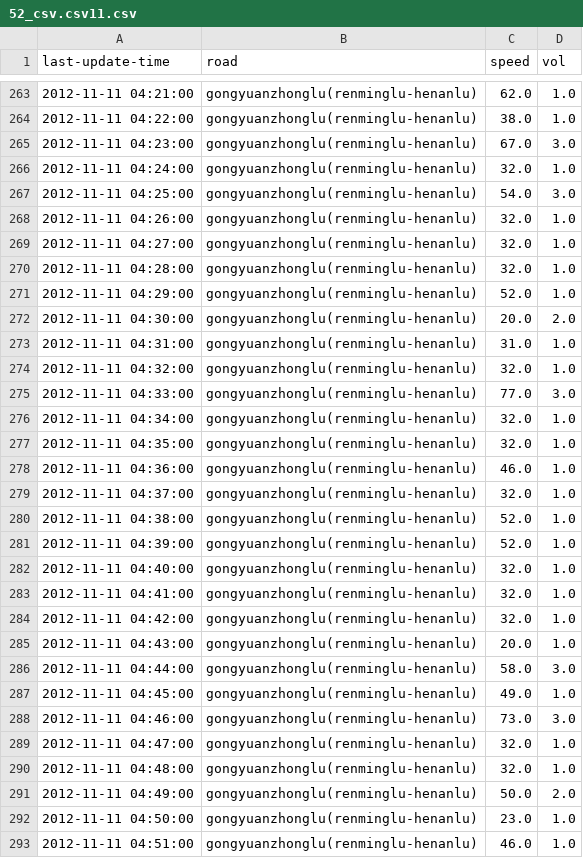
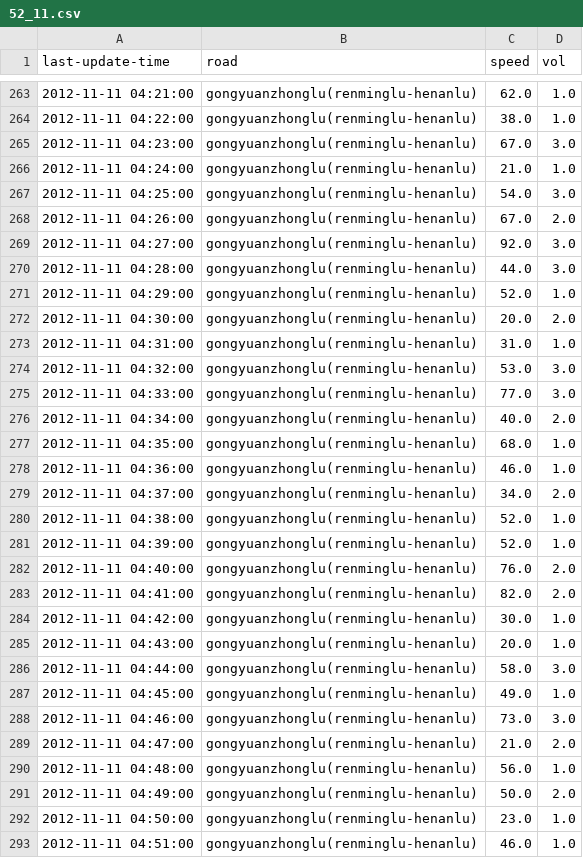
Before and after one commit to zhaozhengcoder/CNN_SpeedPrediction, a CSV file: dataPre/52_11.csv (was dataPre/52_csv.csv11.csv), drawn as a sheet; only a part is shown, gaps mark what is left out; the diff covers the shown part only.

```diff
--- a/dataPre/52_csv.csv11.csv
+++ b/dataPre/52_11.csv
@@ -265,7 +265,7 @@ last-update-time,road,speed,vol
 2012-11-11 04:23:00,gongyuanzhonglu(renminglu-henanlu),67.0,3.0
-2012-11-11 04:24:00,gongyuanzhonglu(renminglu-henanlu),32.0,1.0
+2012-11-11 04:24:00,gongyuanzhonglu(renminglu-henanlu),21.0,1.0
 2012-11-11 04:25:00,gongyuanzhonglu(renminglu-henanlu),54.0,3.0
-2012-11-11 04:26:00,gongyuanzhonglu(renminglu-henanlu),32.0,1.0
-2012-11-11 04:27:00,gongyuanzhonglu(renminglu-henanlu),32.0,1.0
-2012-11-11 04:28:00,gongyuanzhonglu(renminglu-henanlu),32.0,1.0
+2012-11-11 04:26:00,gongyuanzhonglu(renminglu-henanlu),67.0,2.0
+2012-11-11 04:27:00,gongyuanzhonglu(renminglu-henanlu),92.0,3.0
+2012-11-11 04:28:00,gongyuanzhonglu(renminglu-henanlu),44.0,3.0
 2012-11-11 04:29:00,gongyuanzhonglu(renminglu-henanlu),52.0,1.0
@@ -273,13 +273,13 @@ last-update-time,road,speed,vol
 2012-11-11 04:31:00,gongyuanzhonglu(renminglu-henanlu),31.0,1.0
-2012-11-11 04:32:00,gongyuanzhonglu(renminglu-henanlu),32.0,1.0
+2012-11-11 04:32:00,gongyuanzhonglu(renminglu-henanlu),53.0,3.0
 2012-11-11 04:33:00,gongyuanzhonglu(renminglu-henanlu),77.0,3.0
-2012-11-11 04:34:00,gongyuanzhonglu(renminglu-henanlu),32.0,1.0
-2012-11-11 04:35:00,gongyuanzhonglu(renminglu-henanlu),32.0,1.0
+2012-11-11 04:34:00,gongyuanzhonglu(renminglu-henanlu),40.0,2.0
+2012-11-11 04:35:00,gongyuanzhonglu(renminglu-henanlu),68.0,1.0
 2012-11-11 04:36:00,gongyuanzhonglu(renminglu-henanlu),46.0,1.0
-2012-11-11 04:37:00,gongyuanzhonglu(renminglu-henanlu),32.0,1.0
+2012-11-11 04:37:00,gongyuanzhonglu(renminglu-henanlu),34.0,2.0
 2012-11-11 04:38:00,gongyuanzhonglu(renminglu-henanlu),52.0,1.0
 2012-11-11 04:39:00,gongyuanzhonglu(renminglu-henanlu),52.0,1.0
-2012-11-11 04:40:00,gongyuanzhonglu(renminglu-henanlu),32.0,1.0
-2012-11-11 04:41:00,gongyuanzhonglu(renminglu-henanlu),32.0,1.0
-2012-11-11 04:42:00,gongyuanzhonglu(renminglu-henanlu),32.0,1.0
+2012-11-11 04:40:00,gongyuanzhonglu(renminglu-henanlu),76.0,2.0
+2012-11-11 04:41:00,gongyuanzhonglu(renminglu-henanlu),82.0,2.0
+2012-11-11 04:42:00,gongyuanzhonglu(renminglu-henanlu),30.0,1.0
 2012-11-11 04:43:00,gongyuanzhonglu(renminglu-henanlu),20.0,1.0
@@ -288,4 +288,4 @@ last-update-time,road,speed,vol
 2012-11-11 04:46:00,gongyuanzhonglu(renminglu-henanlu),73.0,3.0
-2012-11-11 04:47:00,gongyuanzhonglu(renminglu-henanlu),32.0,1.0
-2012-11-11 04:48:00,gongyuanzhonglu(renminglu-henanlu),32.0,1.0
+2012-11-11 04:47:00,gongyuanzhonglu(renminglu-henanlu),21.0,2.0
+2012-11-11 04:48:00,gongyuanzhonglu(renminglu-henanlu),56.0,1.0
 2012-11-11 04:49:00,gongyuanzhonglu(renminglu-henanlu),50.0,2.0
```
Also changed, not shown: 129 edited cells elsewhere in this file, dataPre/52_10.csv, dataPre/52_12.csv, 27 other files.
